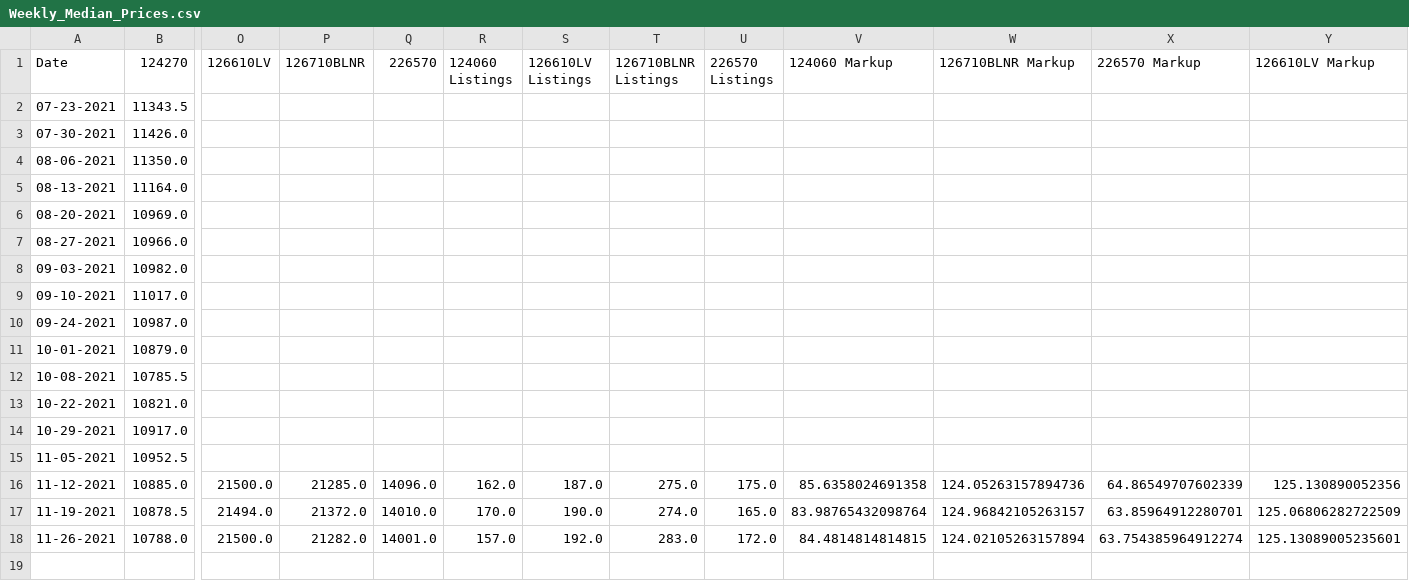
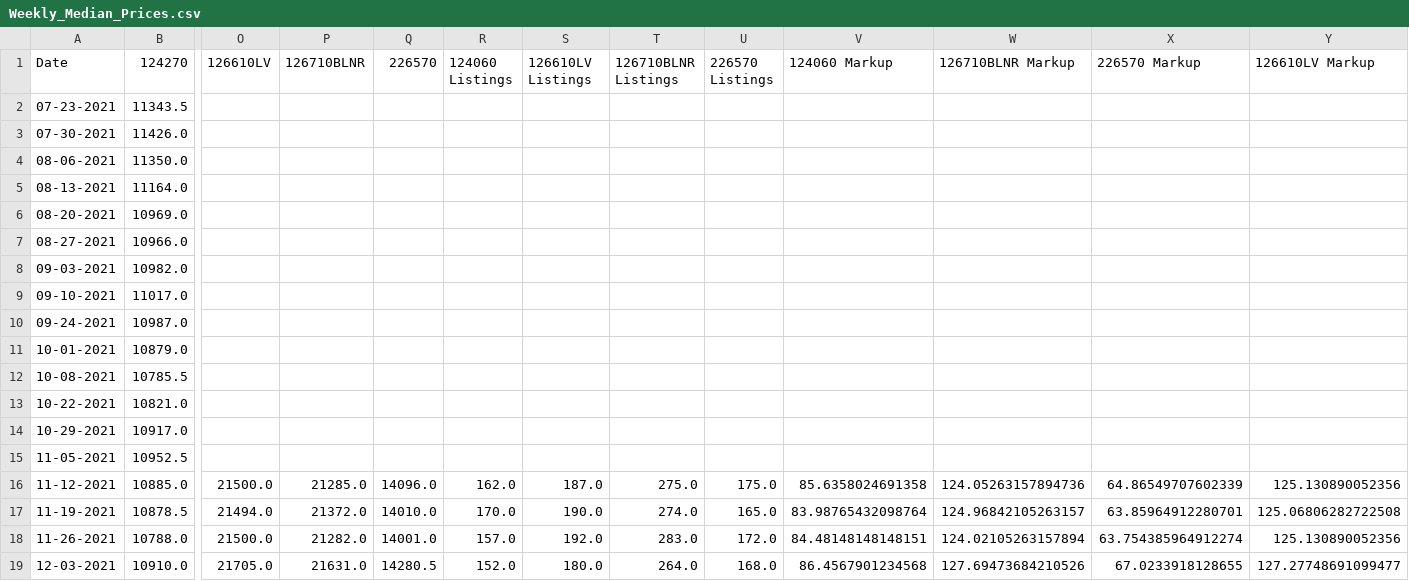
Before and after one commit to bobbypine/Rolex, a CSV file: Prices/Weekly_Median_Prices.csv, drawn as a sheet; only a part is shown, gaps mark what is left out; rows hold the shown columns only; the diff names each change by its address in the sheet, - before the commit and + after, or states it on an @@ line.

Commit message:
Updated Prices

```diff
--- a/Prices/Weekly_Median_Prices.csv
+++ b/Prices/Weekly_Median_Prices.csv
-Y17 (126610LV Markup): 125.06806282722509
+Y17 (126610LV Markup): 125.06806282722508
-V18 (124060 Markup): 84.4814814814815
+V18 (124060 Markup): 84.48148148148151
-Y18 (126610LV Markup): 125.13089005235601
+Y18 (126610LV Markup): 125.130890052356
+row 19: 12-03-2021 | 10910.0 | 21705.0 | 21631.0 | 14280.5 | 152.0 | 180.0 | 264.0 | 168.0 | 86.4567901234568 | 127.69473684210526 | 67.0233918128655 | 127.27748691099477
```
